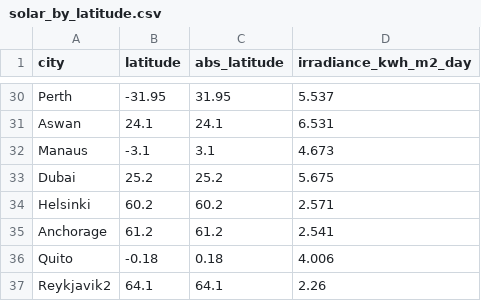
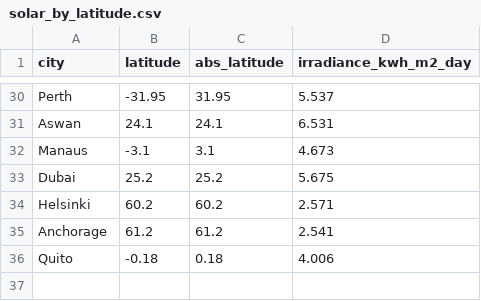
Before and after one commit to greatsong/modudata, a CSV file: data/solar_by_latitude.csv, drawn as a sheet; only a part is shown, gaps mark what is left out; the diff names each change by its address in the sheet, - before the commit and + after, or states it on an @@ line.

```diff
--- a/data/solar_by_latitude.csv
+++ b/data/solar_by_latitude.csv
-row 37: Reykjavik2 | 64.1 | 64.1 | 2.26
```
